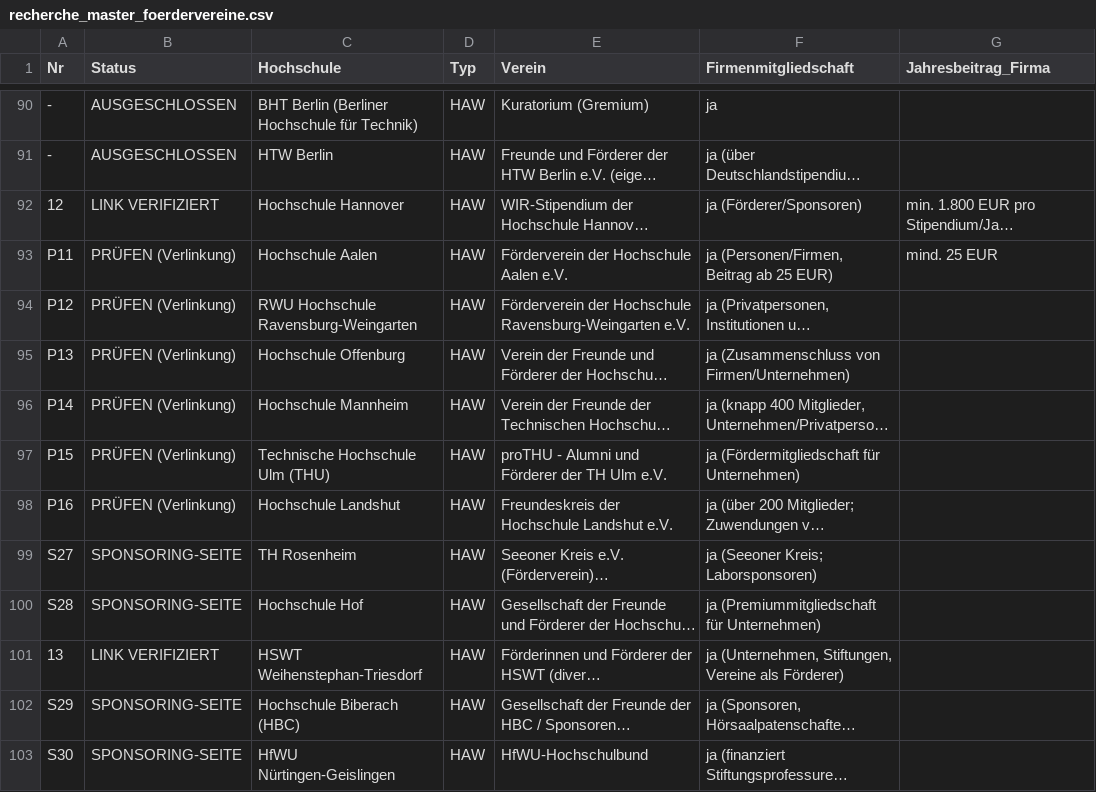
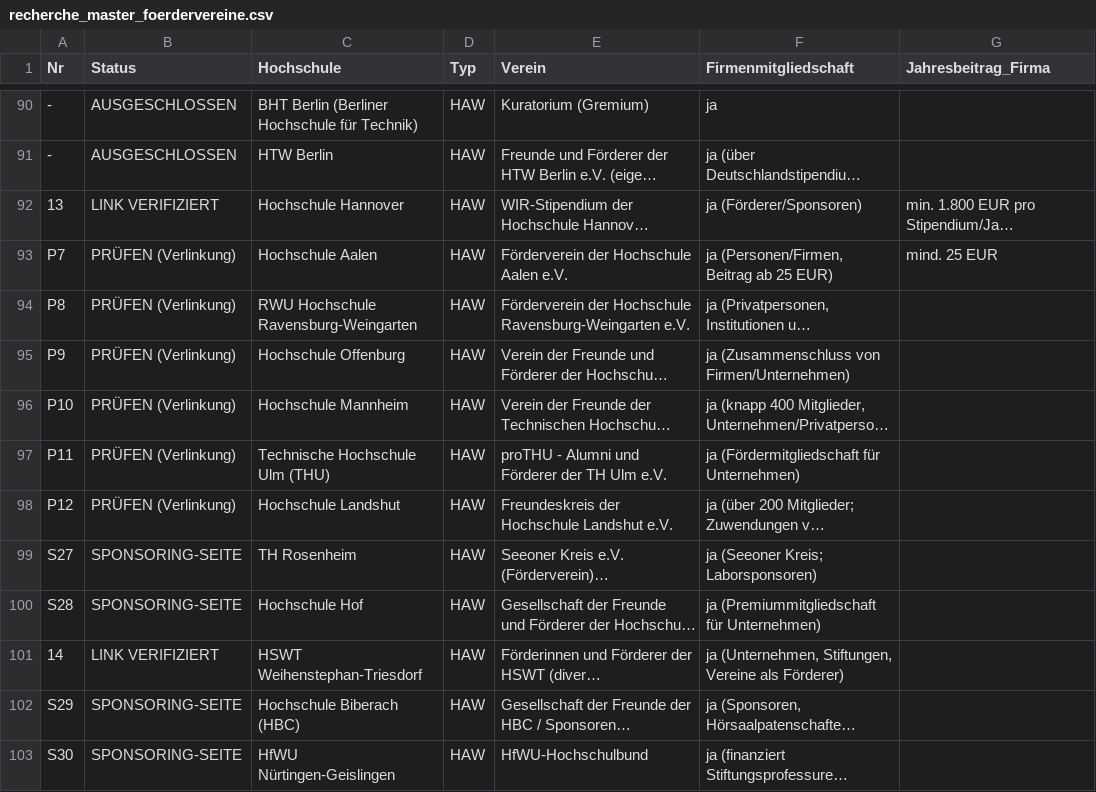
Before and after one commit to dariog-code/claude-recherche, a CSV file: recherche_master_foerdervereine.csv, drawn as a sheet; only a part is shown, gaps mark what is left out; long unchanged cells end in …; the diff covers the shown part only; the diff names each change by its address in the sheet, - before the commit and + after, or states it on an @@ line.

```diff
--- a/recherche_master_foerdervereine.csv
+++ b/recherche_master_foerdervereine.csv
-A92 (Nr): 12
+A92 (Nr): 13
-A93 (Nr): P11
+A93 (Nr): P7
-A94 (Nr): P12
+A94 (Nr): P8
-A95 (Nr): P13
+A95 (Nr): P9
-A96 (Nr): P14
+A96 (Nr): P10
-A97 (Nr): P15
+A97 (Nr): P11
-A98 (Nr): P16
+A98 (Nr): P12
-A101 (Nr): 13
+A101 (Nr): 14
```
Also changed, not shown: 132 edited cells elsewhere in this file, 1 other file.
